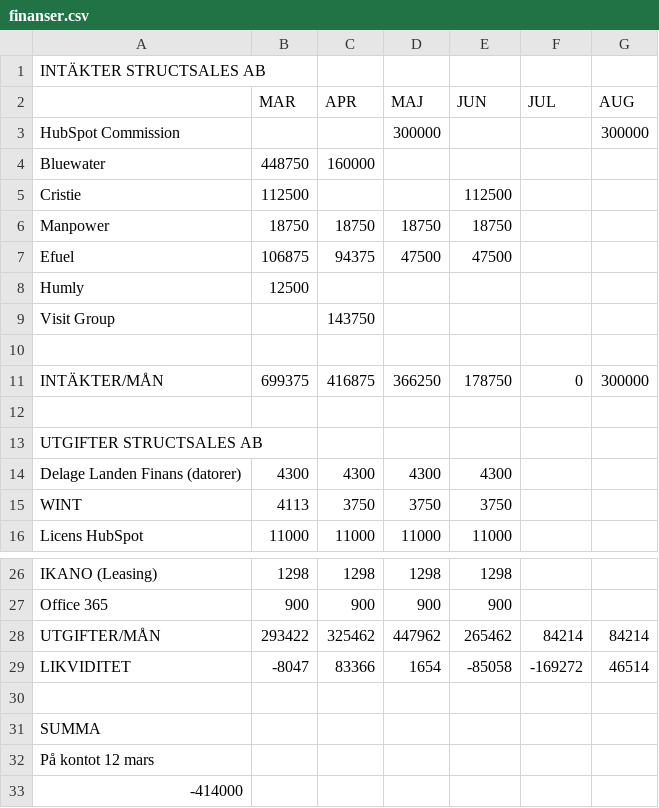
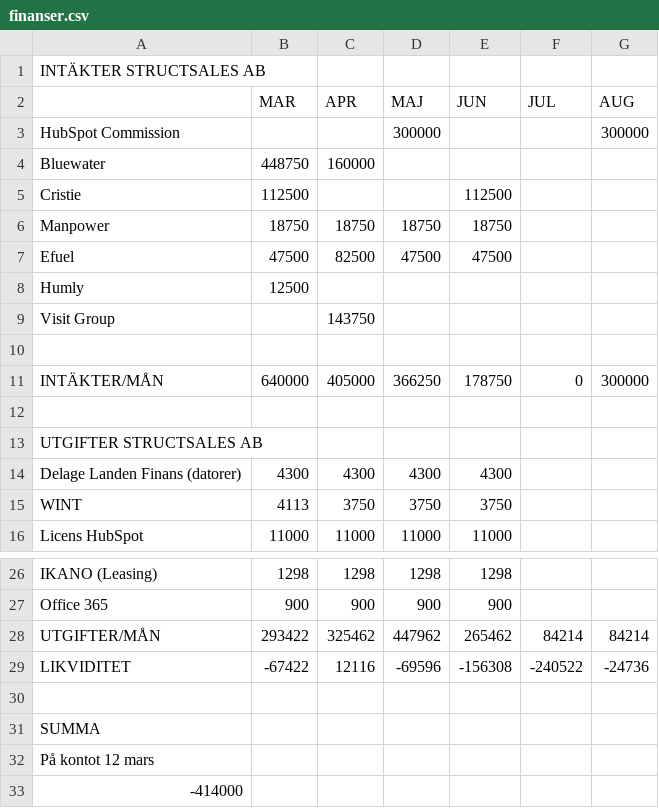
Before and after one commit to oliverlopez-ss/upgraded-happiness, a CSV file: warroom/data/finanser.csv, drawn as a sheet; only a part is shown, gaps mark what is left out.

```diff
--- a/warroom/data/finanser.csv
+++ b/warroom/data/finanser.csv
@@ -6,3 +6,3 @@ Cristie,112500,,,112500,,
 Manpower,18750,18750,18750,18750,,
-Efuel,106875,94375,47500,47500,,
+Efuel,47500,82500,47500,47500,,
 Humly,12500,,,,,,
@@ -10,3 +10,3 @@ Visit Group,,143750,,,,,
 ,,,,,,
-INTÄKTER/MÅN,699375,416875,366250,178750,0,300000
+INTÄKTER/MÅN,640000,405000,366250,178750,0,300000
 ,,,,,,
@@ -28,3 +28,3 @@ Office 365,900,900,900,900,,
 UTGIFTER/MÅN,293422,325462,447962,265462,84214,84214
-LIKVIDITET,-8047,83366,1654,-85058,-169272,46514
+LIKVIDITET,-67422,12116,-69596,-156308,-240522,-24736
 ,,,,,,
```
Also changed, not shown: warroom/import-finanser.csv.
